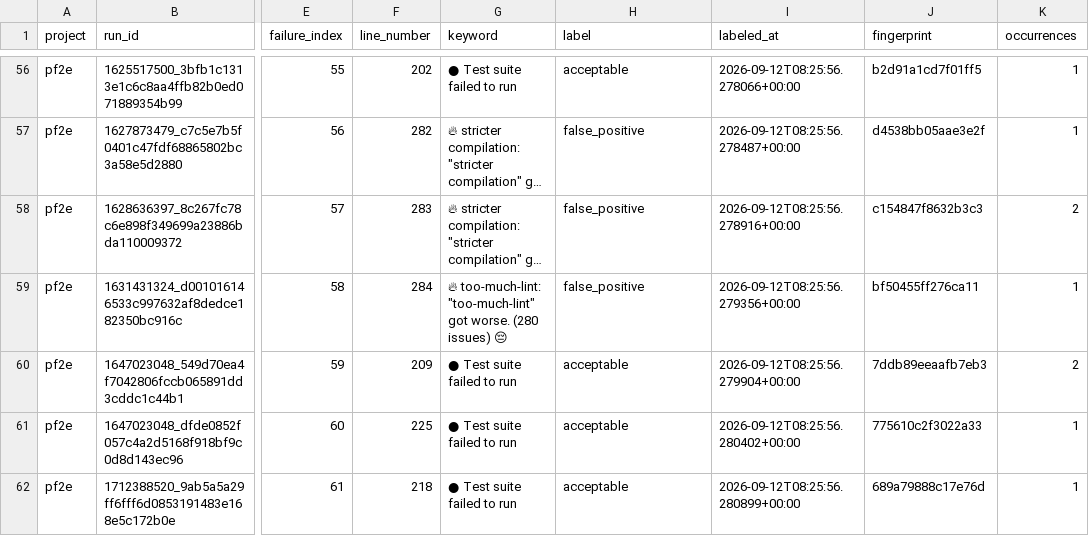
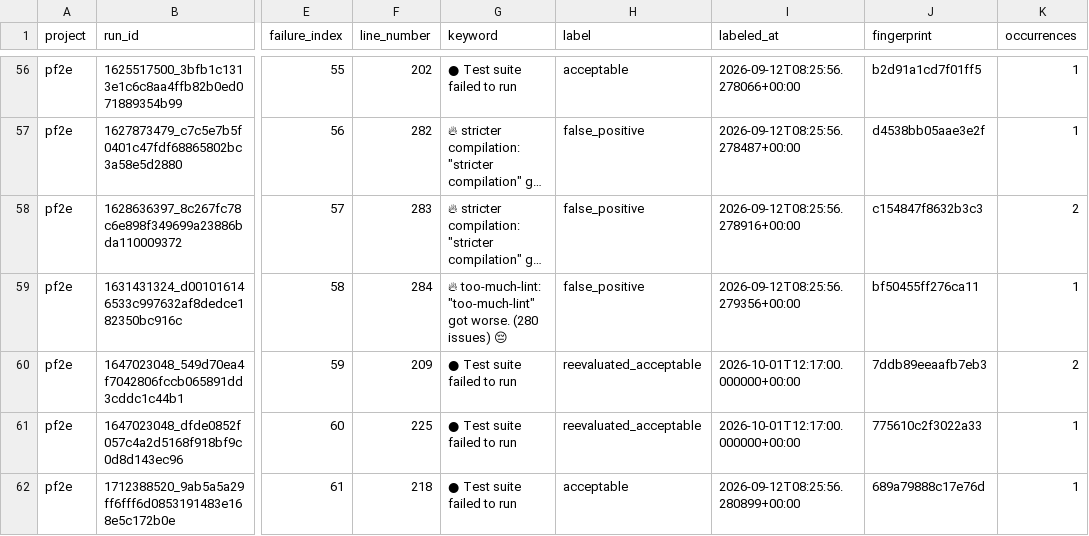
Before and after one commit to l-schulte/coverage-reloaded, a CSV file: projects/pf2e/failure_labels_project.csv, drawn as a sheet; only a part is shown, gaps mark what is left out; long unchanged cells end in …; the diff names each change by its address in the sheet, - before the commit and + after, or states it on an @@ line.

```diff
--- a/projects/pf2e/failure_labels_project.csv
+++ b/projects/pf2e/failure_labels_project.csv
-H60:H61 (label): acceptable
+H60:H61 (label): reevaluated_acceptable
-I60 (labeled_at): 2026-09-12T08:25:56.279904+00:00
+I60 (labeled_at): 2026-10-01T12:17:00.000000+00:00
-I61 (labeled_at): 2026-09-12T08:25:56.280402+00:00
+I61 (labeled_at): 2026-10-01T12:17:00.000000+00:00
```
Also changed, not shown: 3 other files.
